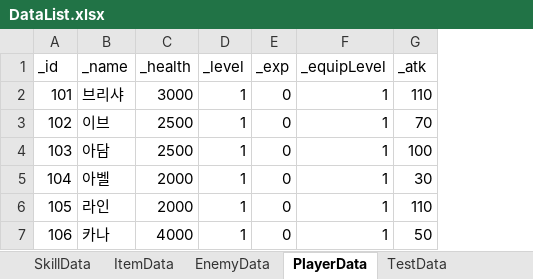
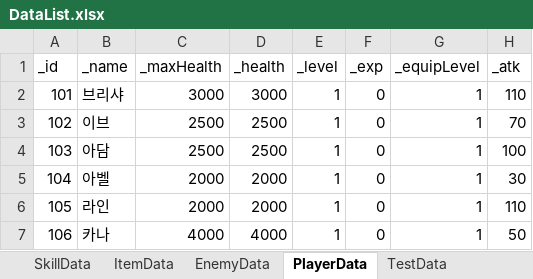
Before and after one commit to Leah001025/Purusha, an Excel workbook: Assets/RawData/DataBase/Excel/DataList.xlsx, sheet PlayerData, drawn as a sheet; only a part is shown; values as stored, in another font and other column widths than the file's, no borders; the diff names each change by its address in the sheet, - before the commit and + after, or states it on an @@ line.

```diff
--- a/Assets/RawData/DataBase/Excel/DataList.xlsx (sheet PlayerData)
+++ b/Assets/RawData/DataBase/Excel/DataList.xlsx (sheet PlayerData)
+column C (_maxHealth), rows 2-7: 3000 | 2500 | 2500 | 2000 | 2000 | 4000
```
Also changed, not shown: 3 other files.
